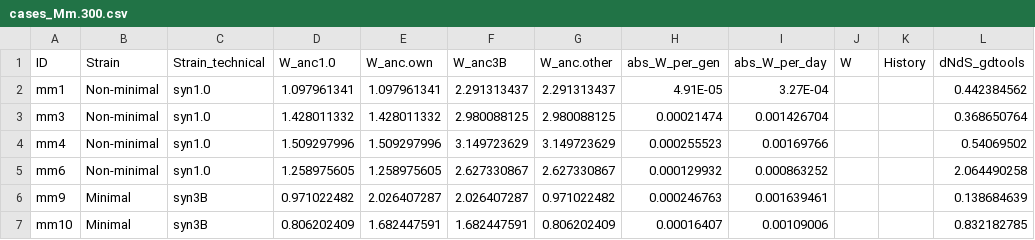
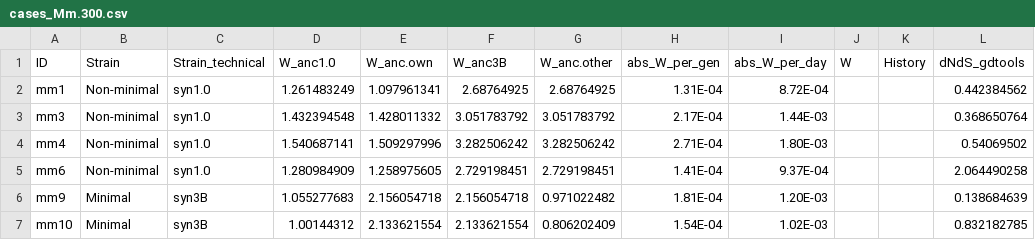
Before and after one commit to jaytlennon/MinimalCell_development, a CSV file: datafiles/cases_Mm.300.csv, drawn as a sheet; only a part is shown; the diff covers the shown part only; the diff names each change by its address in the sheet, - before the commit and + after, or states it on an @@ line.

```diff
--- a/datafiles/cases_Mm.300.csv
+++ b/datafiles/cases_Mm.300.csv
-D2 (W_anc1.0): 1.097961341
+D2 (W_anc1.0): 1.261483249
-F2 (W_anc3B): 2.291313437
+F2 (W_anc3B): 2.68764925
-G2 (W_anc.other): 2.291313437
+G2 (W_anc.other): 2.68764925
-H2 (abs_W_per_gen): 4.91E-05
+H2 (abs_W_per_gen): 1.31E-04
-I2 (abs_W_per_day): 3.27E-04
+I2 (abs_W_per_day): 8.72E-04
-D3 (W_anc1.0): 1.428011332
+D3 (W_anc1.0): 1.432394548
-F3 (W_anc3B): 2.980088125
+F3 (W_anc3B): 3.051783792
-G3 (W_anc.other): 2.980088125
+G3 (W_anc.other): 3.051783792
-H3 (abs_W_per_gen): 0.00021474
+H3 (abs_W_per_gen): 2.17E-04
-I3 (abs_W_per_day): 0.001426704
+I3 (abs_W_per_day): 1.44E-03
-D4 (W_anc1.0): 1.509297996
+D4 (W_anc1.0): 1.540687141
-F4 (W_anc3B): 3.149723629
+F4 (W_anc3B): 3.282506242
-G4 (W_anc.other): 3.149723629
+G4 (W_anc.other): 3.282506242
-H4 (abs_W_per_gen): 0.000255523
+H4 (abs_W_per_gen): 2.71E-04
-I4 (abs_W_per_day): 0.00169766
+I4 (abs_W_per_day): 1.80E-03
-D5 (W_anc1.0): 1.258975605
+D5 (W_anc1.0): 1.280984909
-F5 (W_anc3B): 2.627330867
+F5 (W_anc3B): 2.729198451
-G5 (W_anc.other): 2.627330867
+G5 (W_anc.other): 2.729198451
-H5 (abs_W_per_gen): 0.000129932
+H5 (abs_W_per_gen): 1.41E-04
-I5 (abs_W_per_day): 0.000863252
+I5 (abs_W_per_day): 9.37E-04
-D6 (W_anc1.0): 0.971022482
+D6 (W_anc1.0): 1.055277683
-E6 (W_anc.own): 2.026407287
+E6 (W_anc.own): 2.156054718
-F6 (W_anc3B): 2.026407287
+F6 (W_anc3B): 2.156054718
-H6 (abs_W_per_gen): 0.000246763
+H6 (abs_W_per_gen): 1.81E-04
-I6 (abs_W_per_day): 0.001639461
+I6 (abs_W_per_day): 1.20E-03
-D7 (W_anc1.0): 0.806202409
+D7 (W_anc1.0): 1.00144312
-E7 (W_anc.own): 1.682447591
+E7 (W_anc.own): 2.133621554
-F7 (W_anc3B): 1.682447591
+F7 (W_anc3B): 2.133621554
-H7 (abs_W_per_gen): 0.00016407
+H7 (abs_W_per_gen): 1.54E-04
-I7 (abs_W_per_day): 0.00109006
+I7 (abs_W_per_day): 1.02E-03
```
Also changed, not shown: 2 added rows and 10 edited cells elsewhere in this file, 1 other file.
